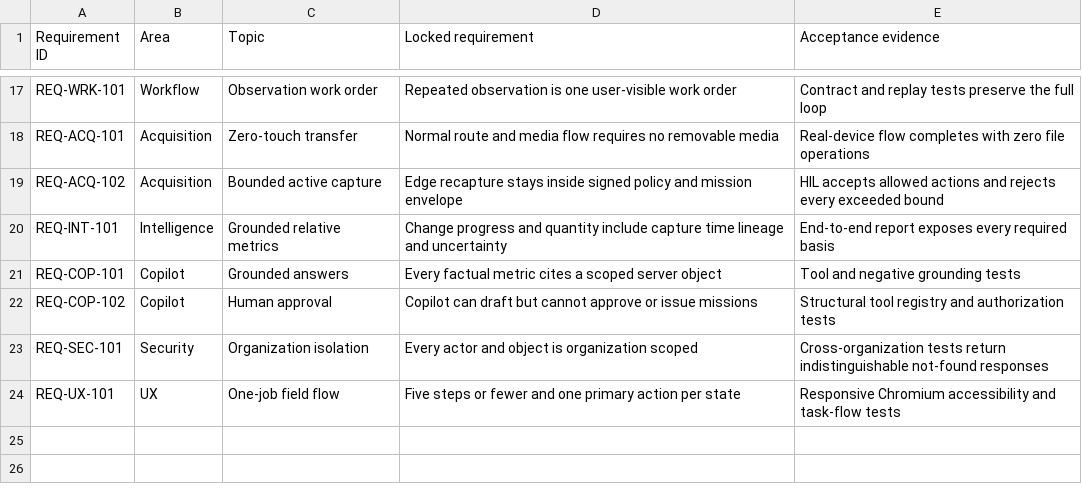
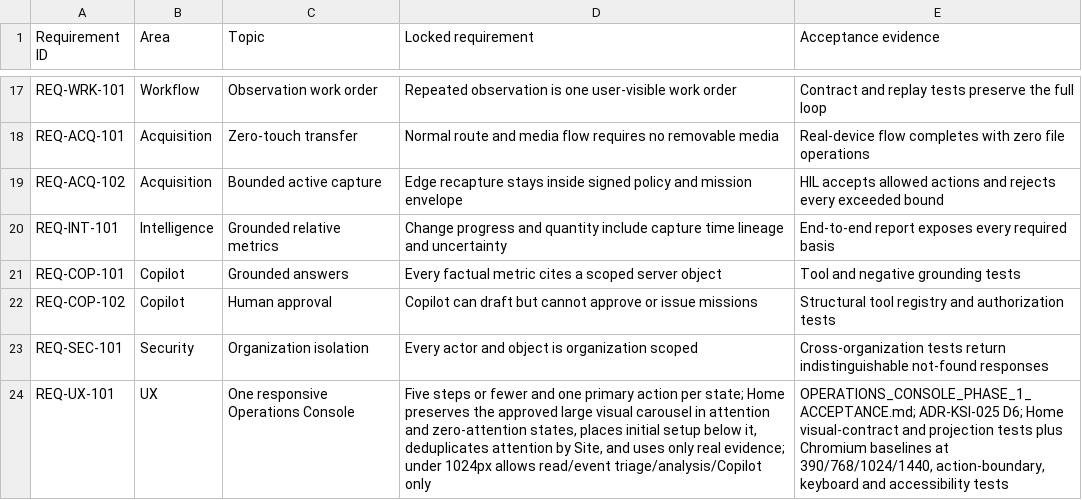
Before and after one commit to khakisketch/ksi-site-intelligence-platform, a CSV file: docs/acceptance/REQUIREMENTS_TRACEABILITY_v3.0.csv, drawn as a sheet; only a part is shown, gaps mark what is left out.

Commit message:
docs(product): define console-first delivery gates

```diff
--- a/docs/acceptance/REQUIREMENTS_TRACEABILITY_v3.0.csv
+++ b/docs/acceptance/REQUIREMENTS_TRACEABILITY_v3.0.csv
@@ -23,2 +23,2 @@ REQ-COP-102,Copilot,Human approval,Copilot can draft but cannot approve or issue
 REQ-SEC-101,Security,Organization isolation,Every actor and object is organization scoped,Cross-organization tests return indistinguishable not-found responses
-REQ-UX-101,UX,One-job field flow,Five steps or fewer and one primary action per state,Responsive Chromium accessibility and task-flow tests
+REQ-UX-101,UX,One responsive Operations Console,"Five steps or fewer and one primary action per state; Home preserves the approved large visual carousel in attention and zero-attention states, places initial setup below it, deduplicates attention by Site, and uses only real evidence; under 1024px allows read/event triage/analysis/Copilot only","OPERATIONS_CONSOLE_PHASE_1_ACCEPTANCE.md; ADR-KSI-025 D6; Home visual-contract and projection tests plus Chromium baselines at 390/768/1024/1440, action-boundary, keyboard and accessibility tests"
```
Also changed, not shown: 22 other files.
